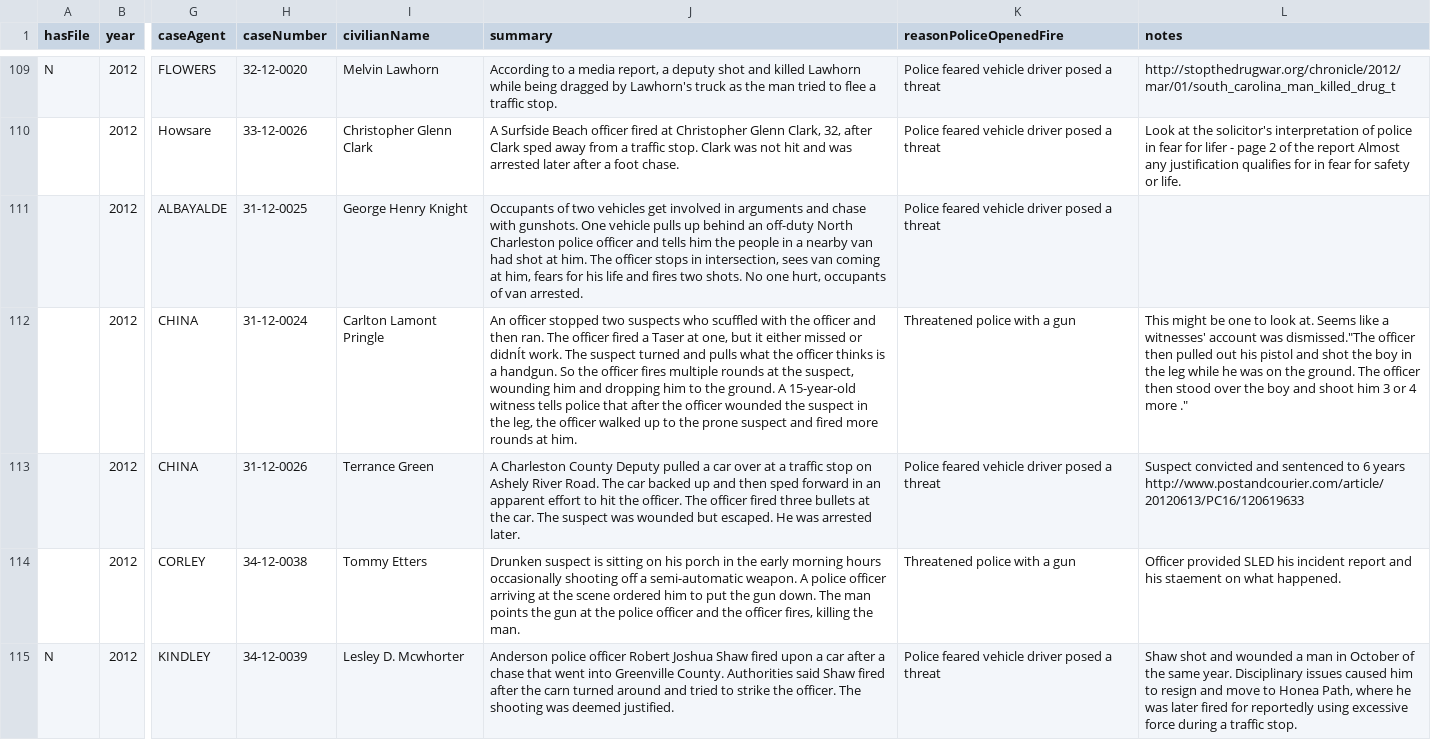
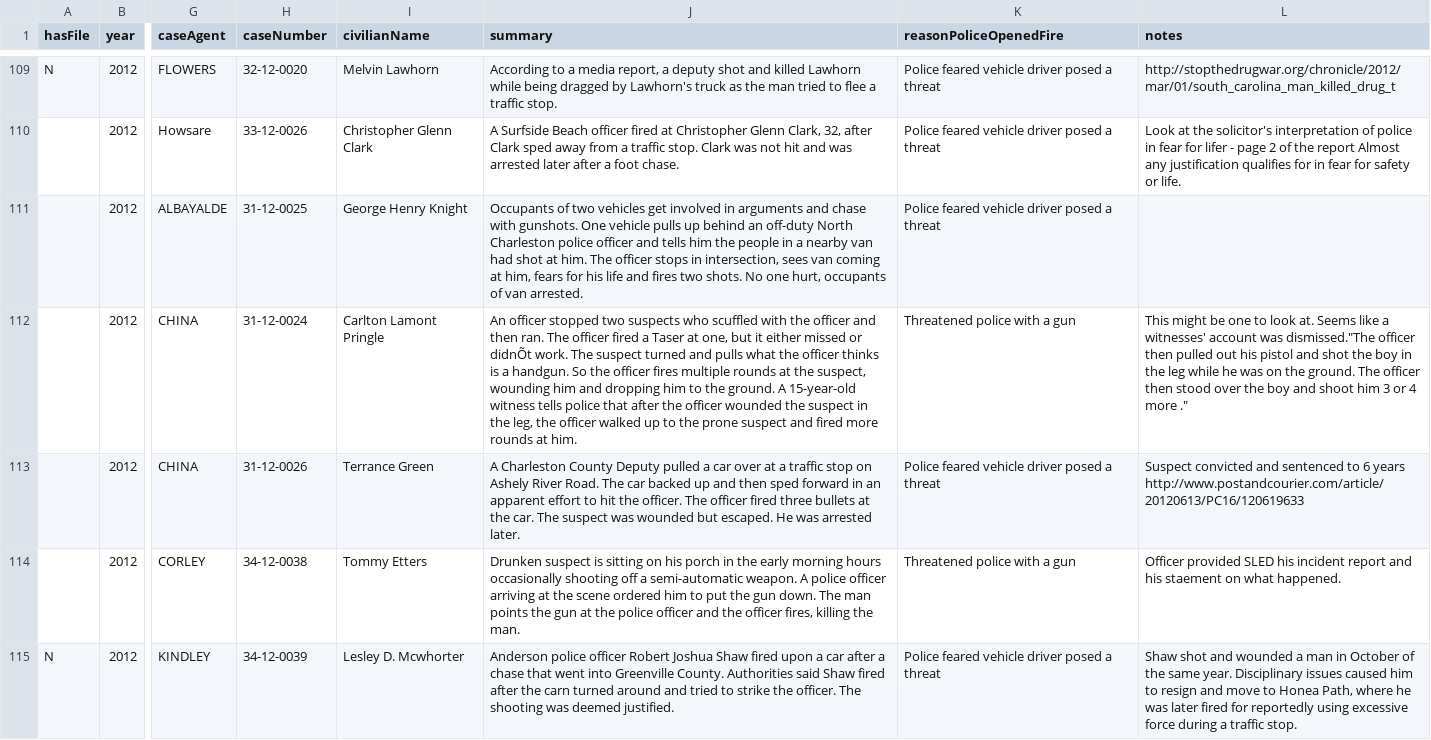
Before and after one commit to postandcourier/shots-fired, a CSV file: excelCsvExport.csv, drawn as a sheet; only a part is shown, gaps mark what is left out; the diff covers the shown part only; the diff names each change by its address in the sheet, - before the commit and + after, or states it on an @@ line.

Commit message:
added final db version

```diff
--- a/excelCsvExport.csv
+++ b/excelCsvExport.csv
-J112 (summary): …missed or didnÍt work. The…
+J112 (summary): …missed or didnÕt work. The…
```
Also changed, not shown: 19 edited cells elsewhere in this file.
